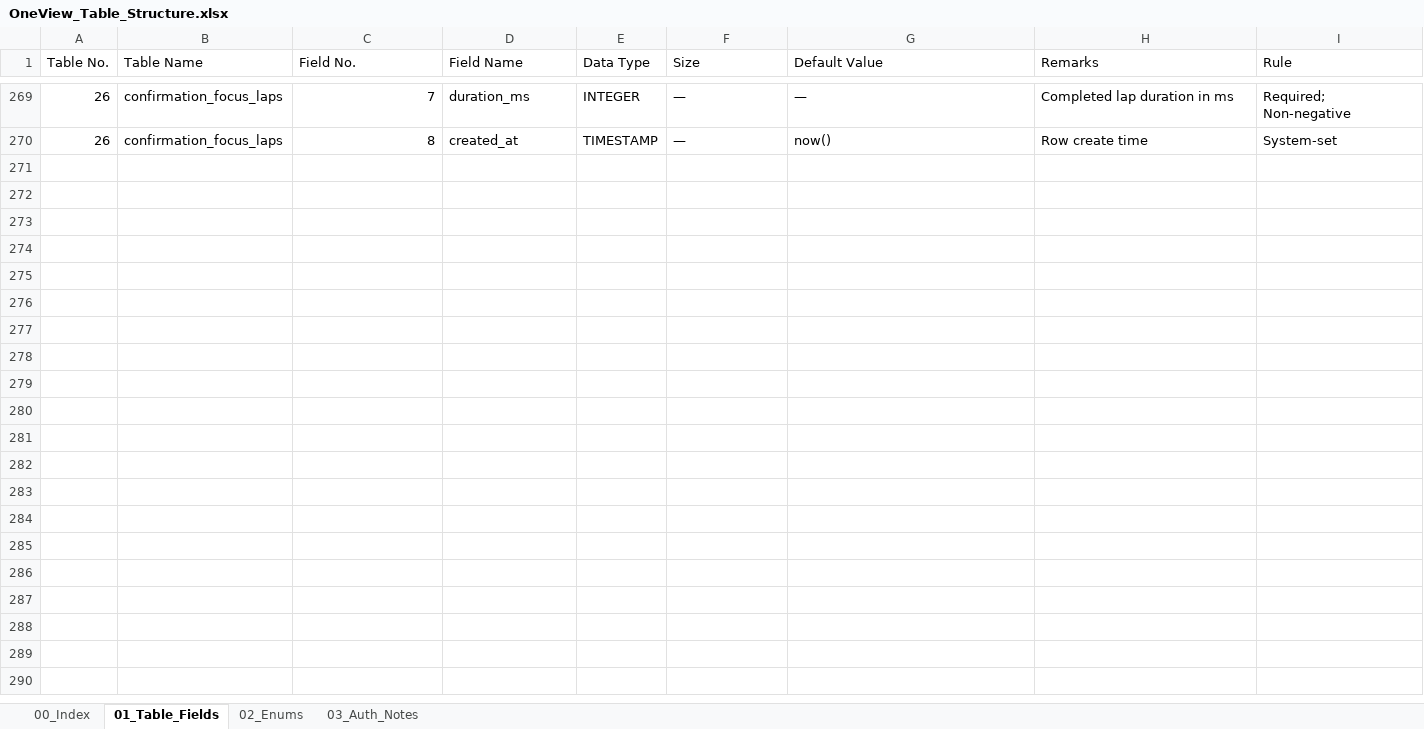
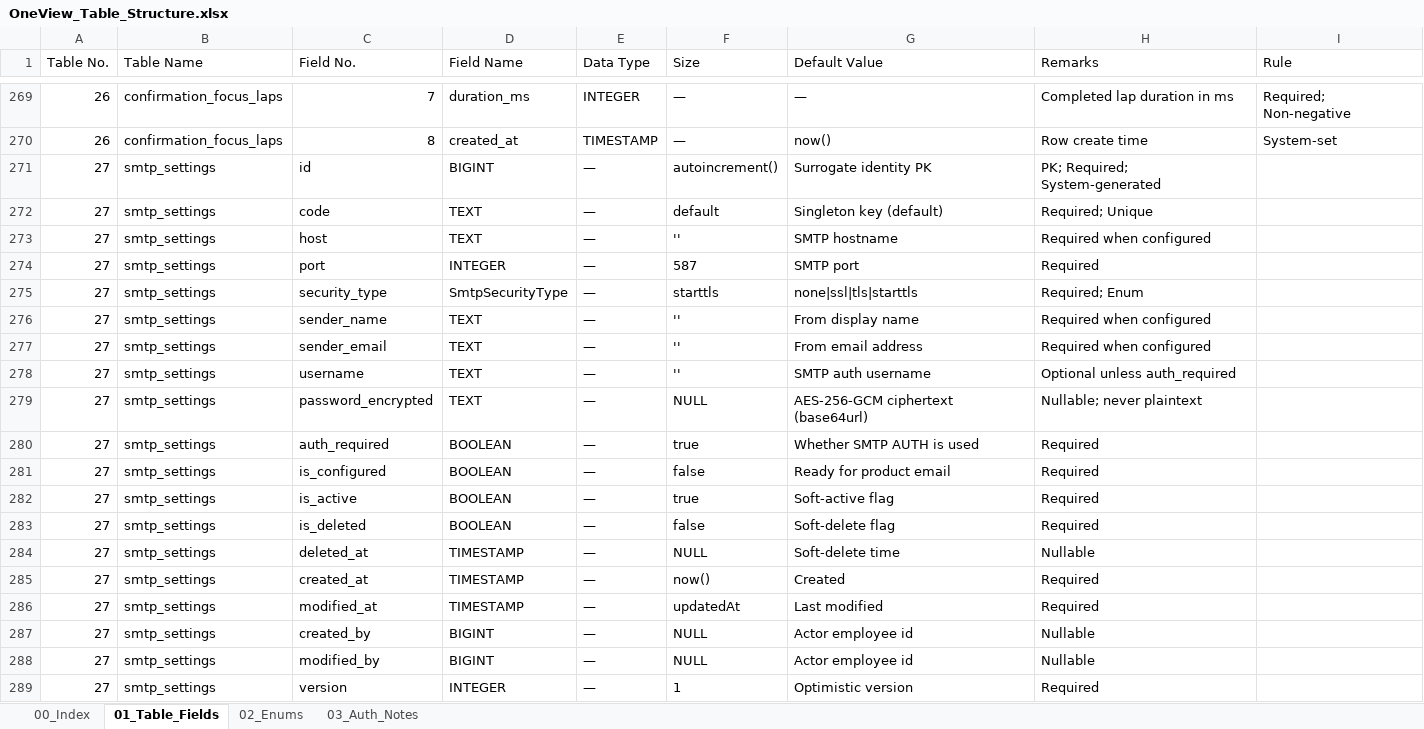
Before and after one commit to WarinSquro/Warin, an Excel workbook: docs/OneView_Table_Structure.xlsx, sheet 01_Table_Fields, drawn as a sheet; only a part is shown, gaps mark what is left out; values as stored, in another font and other column widths than the file's, no borders; the diff names each change by its address in the sheet, - before the commit and + after, or states it on an @@ line.

```diff
--- a/docs/OneView_Table_Structure.xlsx (sheet 01_Table_Fields)
+++ b/docs/OneView_Table_Structure.xlsx (sheet 01_Table_Fields)
+row 271: 27 | smtp_settings | id | BIGINT | — | autoincrement() | Surrogate identity PK | PK; Required; System-generated
+row 272: 27 | smtp_settings | code | TEXT | — | default | Singleton key (default) | Required; Unique
+row 273: 27 | smtp_settings | host | TEXT | — | '' | SMTP hostname | Required when configured
+row 274: 27 | smtp_settings | port | INTEGER | — | 587 | SMTP port | Required
+row 275: 27 | smtp_settings | security_type | SmtpSecurityType | — | starttls | none|ssl|tls|starttls | Required; Enum
+row 276: 27 | smtp_settings | sender_name | TEXT | — | '' | From display name | Required when configured
+row 277: 27 | smtp_settings | sender_email | TEXT | — | '' | From email address | Required when configured
+row 278: 27 | smtp_settings | username | TEXT | — | '' | SMTP auth username | Optional unless auth_required
+row 279: 27 | smtp_settings | password_encrypted | TEXT | — | NULL | AES-256-GCM ciphertext (base64url) | Nullable; never plaintext
+row 280: 27 | smtp_settings | auth_required | BOOLEAN | — | true | Whether SMTP AUTH is used | Required
+row 281: 27 | smtp_settings | is_configured | BOOLEAN | — | false | Ready for product email | Required
+row 282: 27 | smtp_settings | is_active | BOOLEAN | — | true | Soft-active flag | Required
+row 283: 27 | smtp_settings | is_deleted | BOOLEAN | — | false | Soft-delete flag | Required
+row 284: 27 | smtp_settings | deleted_at | TIMESTAMP | — | NULL | Soft-delete time | Nullable
+row 285: 27 | smtp_settings | created_at | TIMESTAMP | — | now() | Created | Required
+row 286: 27 | smtp_settings | modified_at | TIMESTAMP | — | updatedAt | Last modified | Required
+row 287: 27 | smtp_settings | created_by | BIGINT | — | NULL | Actor employee id | Nullable
+row 288: 27 | smtp_settings | modified_by | BIGINT | — | NULL | Actor employee id | Nullable
+row 289: 27 | smtp_settings | version | INTEGER | — | 1 | Optimistic version | Required
```
Also changed, not shown: sheet 00_Index, sheet 02_Enums, 18 other files.
